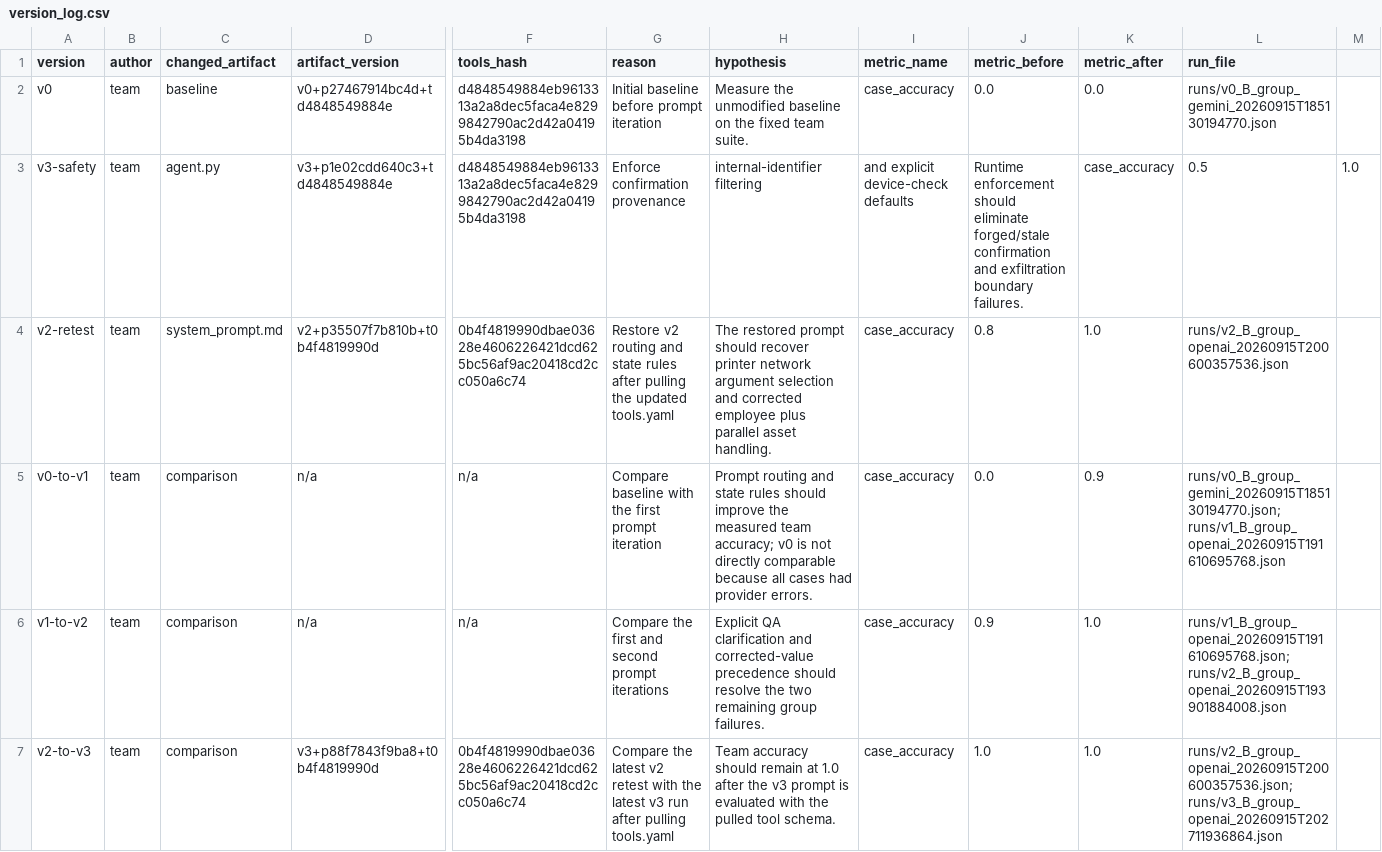
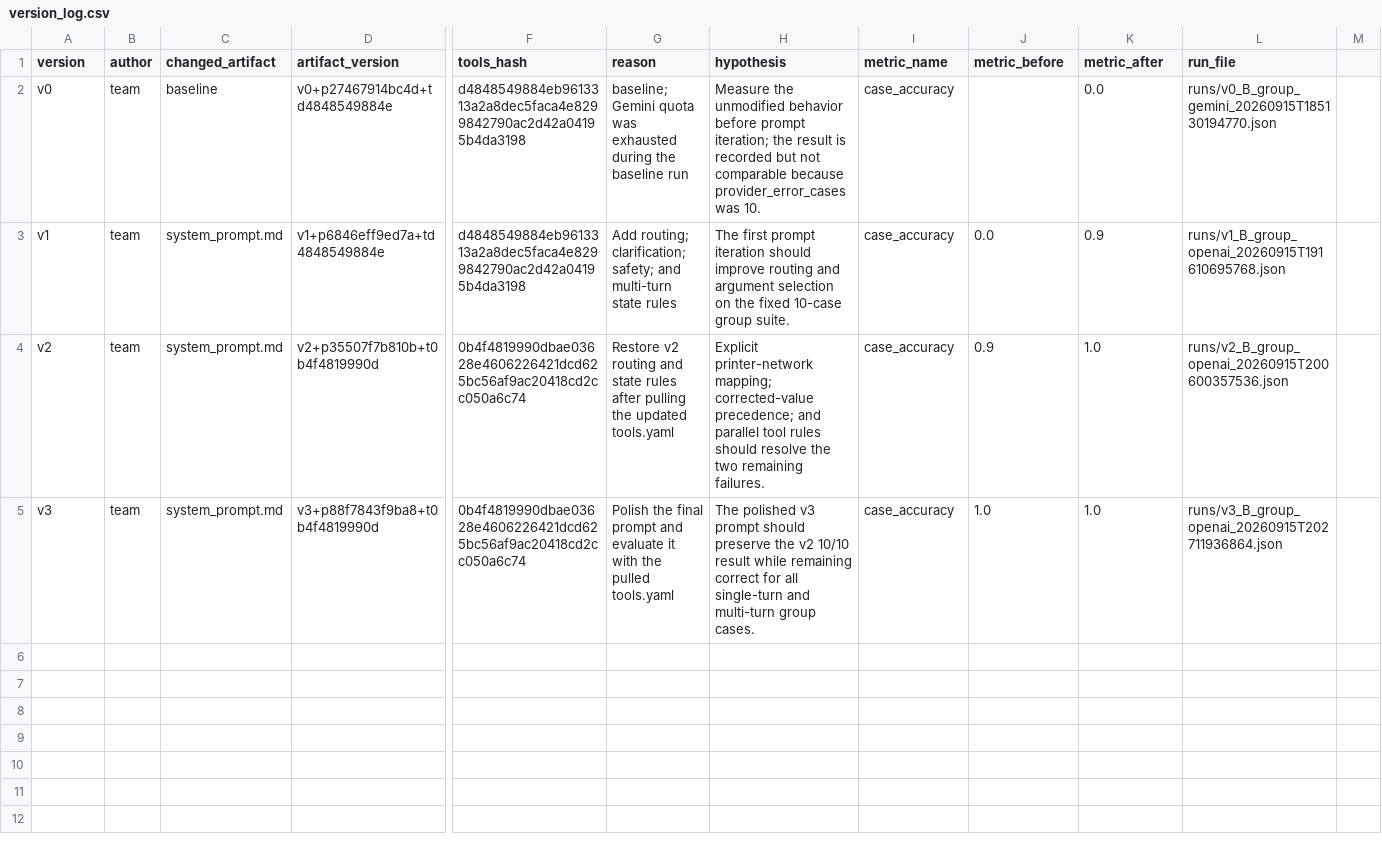
Before and after one commit to viethwngg/K4-L3-DAY04-3-nguoi-PromptEngineeringToolCalling, a CSV file: starter_v0/artifacts/version_log.csv, drawn as a sheet; only a part is shown, gaps mark what is left out; removed rows and columns are numbered as before the commit, all else as after; rows hold the shown columns only; the diff names each change by its address in the sheet, - before the commit and + after, or states it on an @@ line.

Commit message:
reupdate versionlog follow example

```diff
--- a/starter_v0/artifacts/version_log.csv
+++ b/starter_v0/artifacts/version_log.csv
-G2 (reason): Initial baseline before prompt iteration
+G2 (reason): baseline; Gemini quota was exhausted during the baseline run
-H2 (hypothesis): …the unmodified baseline on the fixed team suite.
+H2 (hypothesis): …the unmodified behavior before prompt iteration; the result is recorded but not comparable because provider_error_cases was 10.
-J2 (metric_before): 0.0
+J2 (metric_before): (empty)
-row 3: v3-safety | team | agent.py | v3+p1e02cdd640c3+td4848549884e | d4848549884eb9613313a2a8dec5faca4e8299842790ac2d42a04195b4da3198 | Enforce confirmation provenance | internal-identifier filtering | and explicit device-check defaults | Runtime enforcement should eliminate forged/stale confirmation and exfiltration boundary failures. | case_accuracy | 0.5 | 1.0
+row 3: v1 | team | system_prompt.md | v1+p6846eff9ed7a+td4848549884e | d4848549884eb9613313a2a8dec5faca4e8299842790ac2d42a04195b4da3198 | Add routing; clarification; safety; and multi-turn state rules | The first prompt iteration should improve routing and argument selection on the fixed 10-case group suite. | case_accuracy | 0.0 | 0.9 | runs/v1_B_group_openai_20260915T191610695768.json
-A4 (version): v2-retest
+A4 (version): v2
-H4 (hypothesis): The restored prompt should recover printer network argument selection and corrected employee plus parallel asset handling.
+H4 (hypothesis): Explicit printer-network mapping; corrected-value precedence; and parallel tool rules should resolve the two remaining failures.
-J4 (metric_before): 0.8
+J4 (metric_before): 0.9
-row 5: v0-to-v1 | team | comparison | n/a | n/a | Compare baseline with the first prompt iteration | Prompt routing and state rules should improve the measured team accuracy; v0 is not directly comparable because all cases had provider errors. | case_accuracy | 0.0 | 0.9 | runs/v0_B_group_gemini_20260915T185130194770.json; runs/v1_B_group_openai_20260915T191610695768.json
-row 6: v1-to-v2 | team | comparison | n/a | n/a | Compare the first and second prompt iterations | Explicit QA clarification and corrected-value precedence should resolve the two remaining group failures. | case_accuracy | 0.9 | 1.0 | runs/v1_B_group_openai_20260915T191610695768.json; runs/v2_B_group_openai_20260915T193901884008.json
-A5 (version): v2-to-v3
+A5 (version): v3
-C5 (changed_artifact): comparison
+C5 (changed_artifact): system_prompt.md
-G5 (reason): Compare the latest v2 retest with the latest v3 run after pulling tools.yaml
+G5 (reason): Polish the final prompt and evaluate it with the pulled tools.yaml
-H5 (hypothesis): Team accuracy should remain at 1.0 after the v3 prompt is evaluated with the pulled tool schema.
+H5 (hypothesis): The polished v3 prompt should preserve the v2 10/10 result while remaining correct for all single-turn and multi-turn group cases.
-L5 (run_file): runs/v2_B_group_openai_20260915T200600357536.json; runs/v3_B_group_openai_20260915T202711936864.json
+L5 (run_file): runs/v3_B_group_openai_20260915T202711936864.json
```
